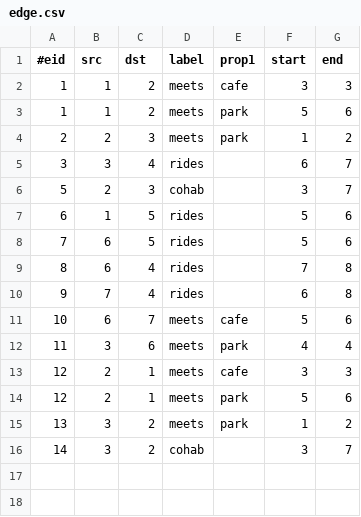
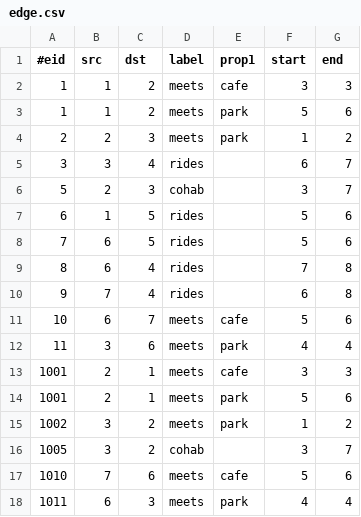
Before and after one commit to amirpouya/tpath, a CSV file: data/simp/edge.csv, drawn as a sheet.

```diff
--- a/data/simp/edge.csv
+++ b/data/simp/edge.csv
@@ -12,5 +12,7 @@
 11,3,6,meets,park,4,4
-12,2,1,meets,cafe,3,3
-12,2,1,meets,park,5,6
-13,3,2,meets,park,1,2
-14,3,2,cohab,,3,7
+1001,2,1,meets,cafe,3,3
+1001,2,1,meets,park,5,6
+1002,3,2,meets,park,1,2
+1005,3,2,cohab,,3,7
+1010,7,6,meets,cafe,5,6
+1011,6,3,meets,park,4,4
```
Also changed, not shown: 8 other files.
